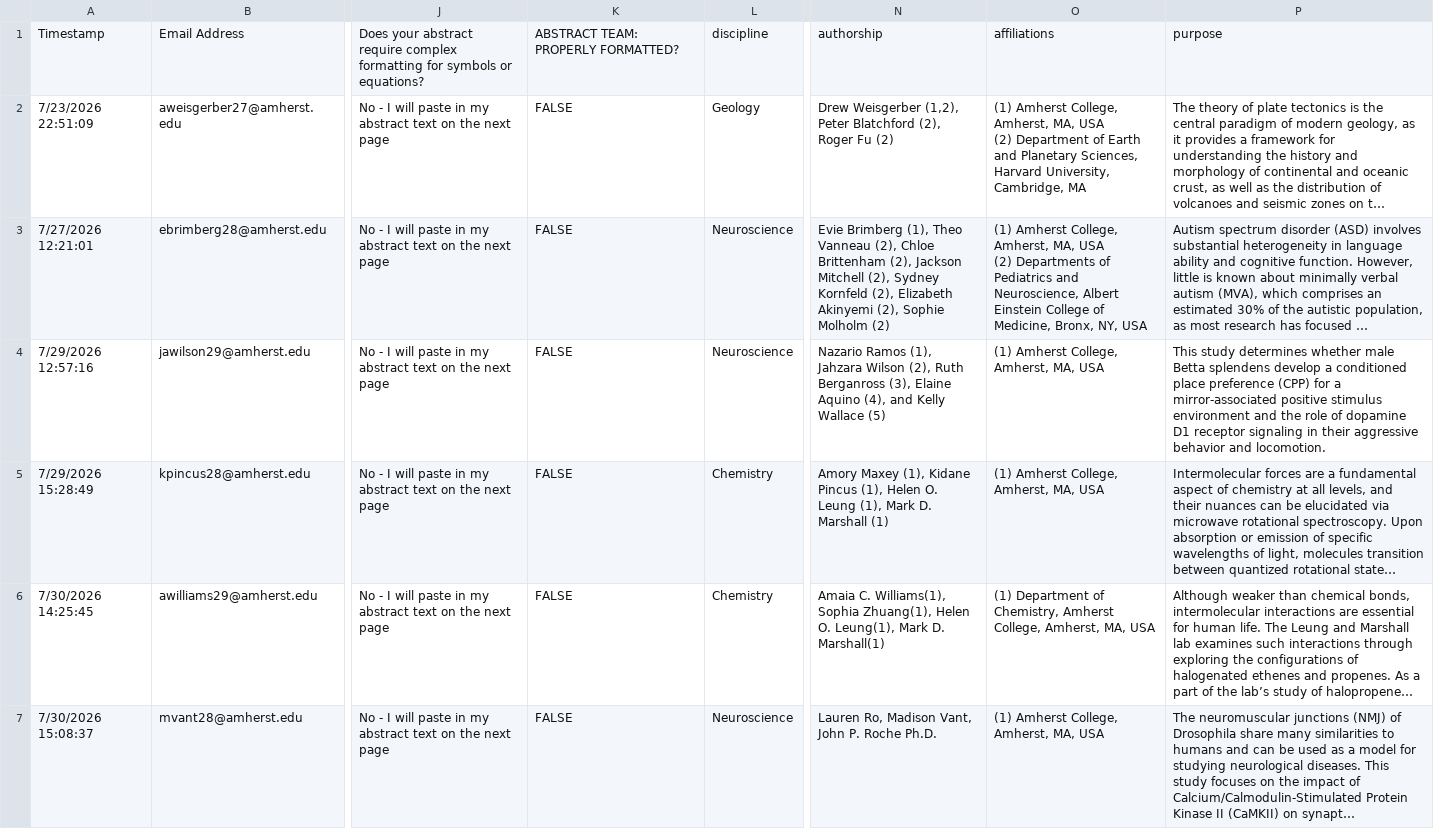
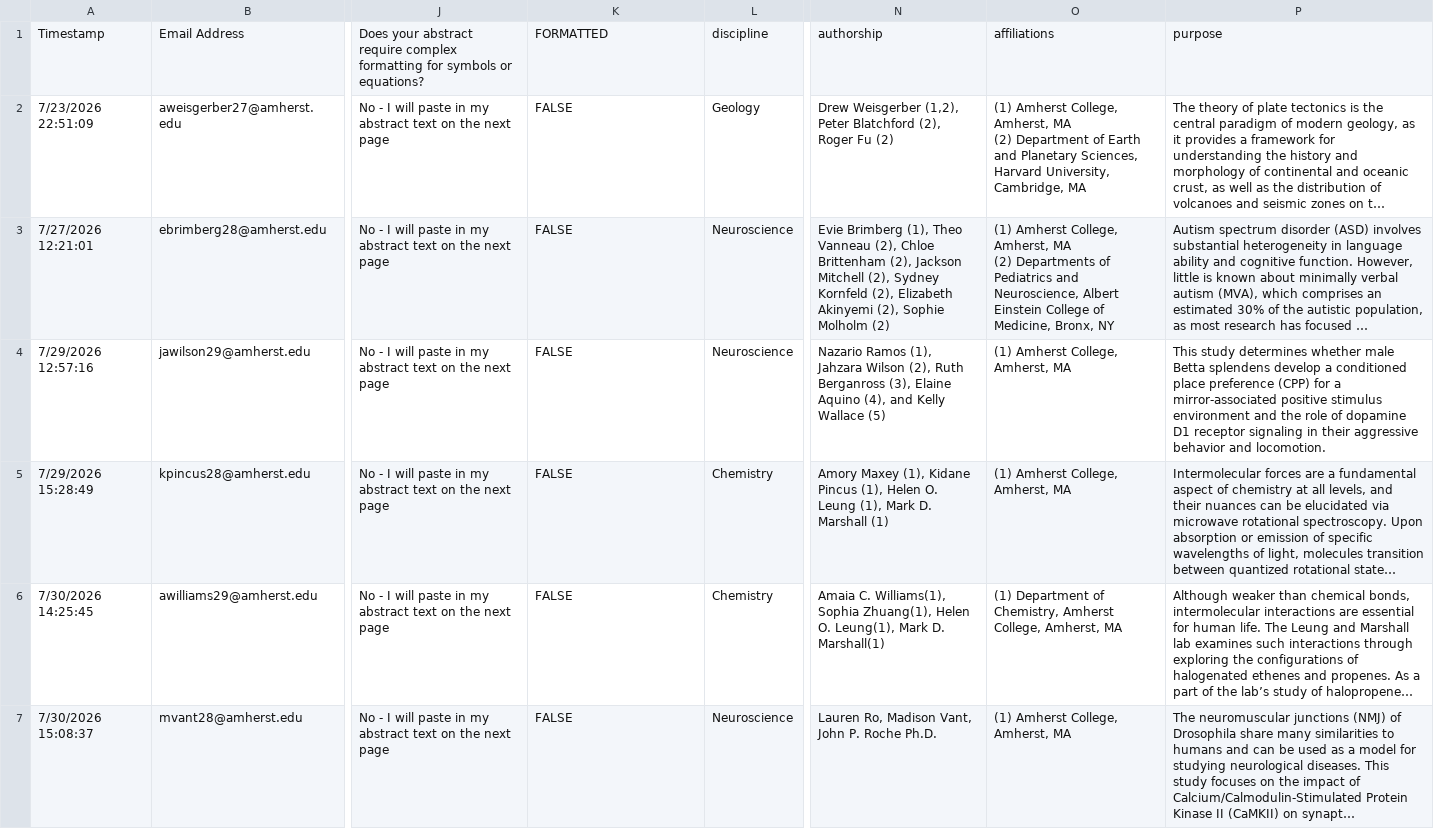
Before and after one commit to frisbii/amherst-abstract-book-2026, a CSV file: abstractsimport.csv, drawn as a sheet; only a part is shown, gaps mark what is left out; long unchanged cells end in …; ↵ is a line break in a cell; the diff covers the shown part only; the diff names each change by its address in the sheet, - before the commit and + after, or states it on an @@ line.

```diff
--- a/abstractsimport.csv
+++ b/abstractsimport.csv
-K1: ABSTRACT TEAM: PROPERLY FORMATTED?
+K1: FORMATTED
-O2: …College, Amherst, MA, USA ↵ (2) Department…
+O2: …College, Amherst, MA ↵ (2) Department…
-O3: …College, Amherst, MA, USA ↵ (2) Departments of Pediatrics and Neuroscience, Albert Einstein College of Medicine, Bronx, NY, USA
+O3: …College, Amherst, MA ↵ (2) Departments of Pediatrics and Neuroscience, Albert Einstein College of Medicine, Bronx, NY
-O4:O5: (1) Amherst College, Amherst, MA, USA
+O4:O5: (1) Amherst College, Amherst, MA
-O6: …College, Amherst, MA, USA
+O6: …College, Amherst, MA
-O7: (1) Amherst College, Amherst, MA, USA
+O7: (1) Amherst College, Amherst, MA
```
Also changed, not shown: 75 edited cells elsewhere in this file, 46 other files.
